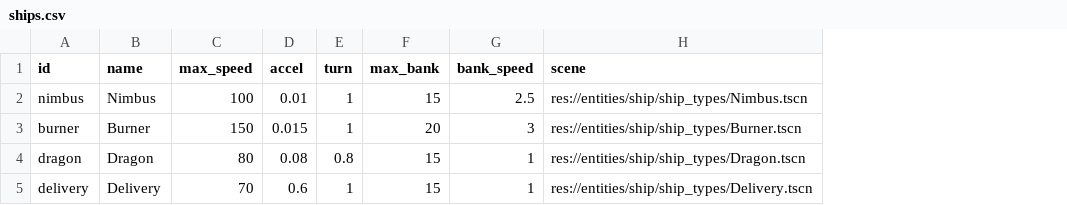
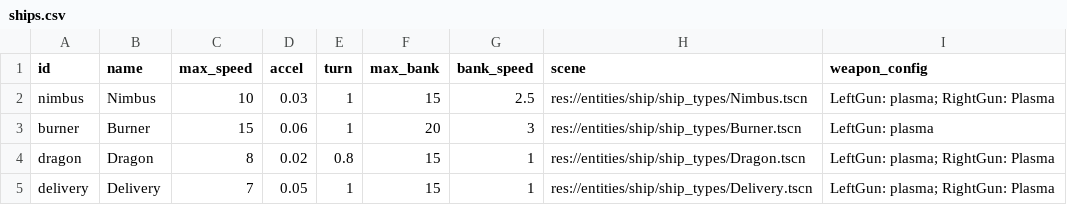
Before and after one commit to EamonnMR/galactic-night, a CSV file: data/ships.csv, drawn as a sheet; the diff names each change by its address in the sheet, - before the commit and + after, or states it on an @@ line.

Commit message:
Actually apply ship stats; adds weapon stats; fixes translation wonk

```diff
--- a/data/ships.csv
+++ b/data/ships.csv
+column I (weapon_config), rows 2-5: LeftGun: plasma; RightGun: Plasma | LeftGun: plasma | LeftGun: plasma; RightGun: Plasma | LeftGun: plasma; RightGun: Plasma
-C2 (max_speed): 100
+C2 (max_speed): 10
-D2 (accel): 0.01
+D2 (accel): 0.03
-C3 (max_speed): 150
+C3 (max_speed): 15
-D3 (accel): 0.015
+D3 (accel): 0.06
-C4 (max_speed): 80
+C4 (max_speed): 8
-D4 (accel): 0.08
+D4 (accel): 0.02
-C5 (max_speed): 70
+C5 (max_speed): 7
-D5 (accel): 0.6
+D5 (accel): 0.05
```
Also changed, not shown: 28 other files.
